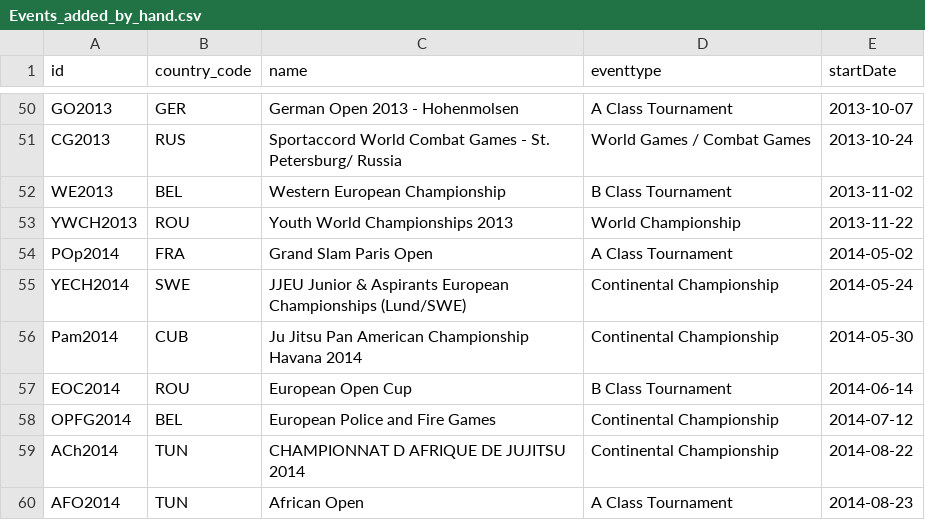
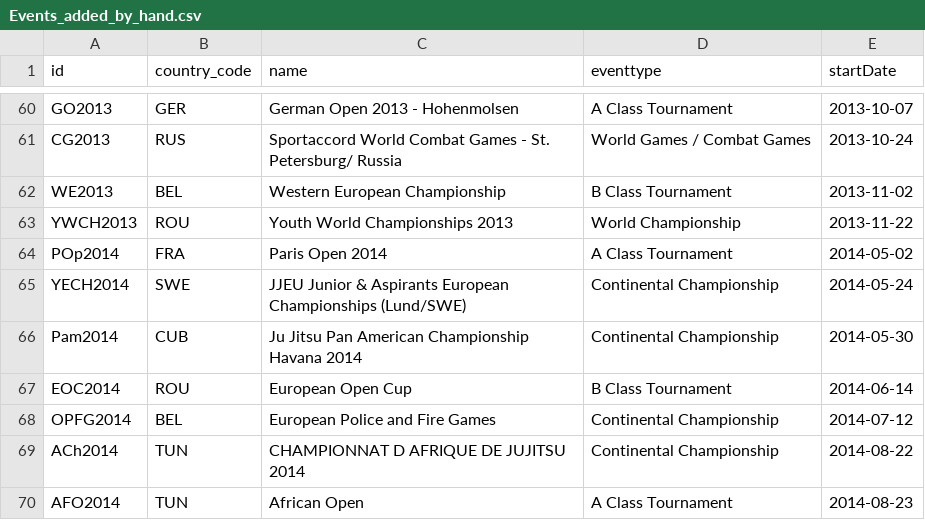
Before and after one commit to ClaudiaBehnke86/JJIFstatistics, a CSV file: Events_added_by_hand.csv, drawn as a sheet; only a part is shown, gaps mark what is left out; the diff covers the shown part only.

```diff
--- a/Events_added_by_hand.csv
+++ b/Events_added_by_hand.csv
@@ -53,3 +63,3 @@ WE2013,BEL,Western European Championship,B Class Tournament,2013-11-02
 YWCH2013,ROU,Youth World Championships 2013,World Championship,2013-11-22
-POp2014,FRA,Grand Slam Paris Open,A Class Tournament,2014-05-02
+POp2014,FRA,Paris Open 2014,A Class Tournament,2014-05-02
 YECH2014,SWE,JJEU Junior & Aspirants European Championships (Lund/SWE),Continental Championship,2014-05-24
```
Also changed, not shown: 10 added rows and 2 edited cells elsewhere in this file, 1 other file.
